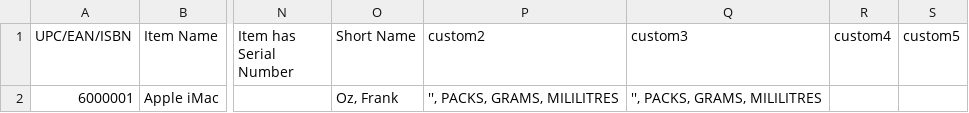
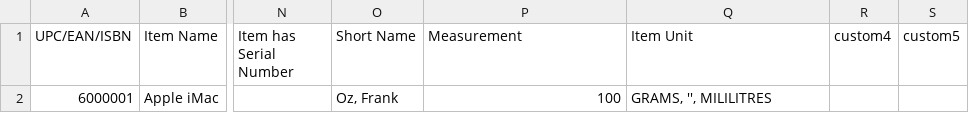
Before and after one commit to Gaurav-Dhiman/pos, a CSV file: import_items.csv, drawn as a sheet; only a part is shown, gaps mark what is left out; the diff names each change by its address in the sheet, - before the commit and + after, or states it on an @@ line.

```diff
--- a/import_items.csv
+++ b/import_items.csv
-P1: custom2
+P1: Measurement
-Q1: custom3
+Q1: Item Unit
-P2 (Measurement): '', PACKS, GRAMS, MILILITRES
+P2 (Measurement): 100
-Q2 (Item Unit): '', PACKS, GRAMS, MILILITRES
+Q2 (Item Unit): GRAMS, '', MILILITRES
```
Also changed, not shown: 4 other files.
